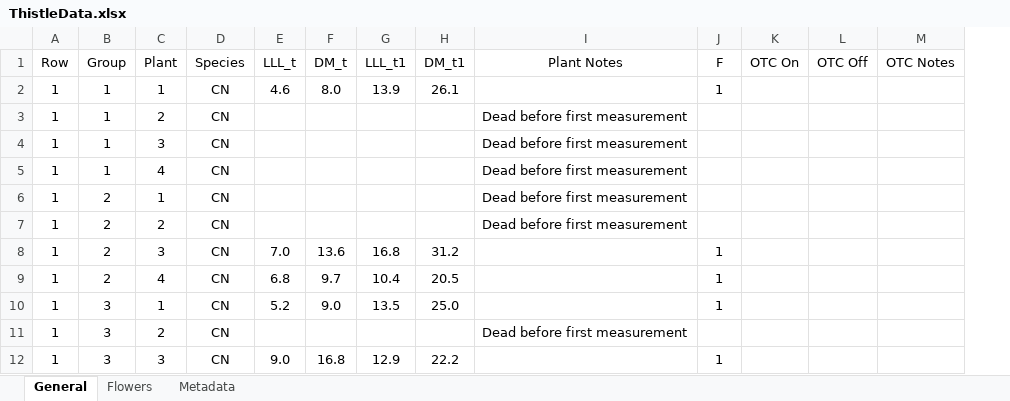
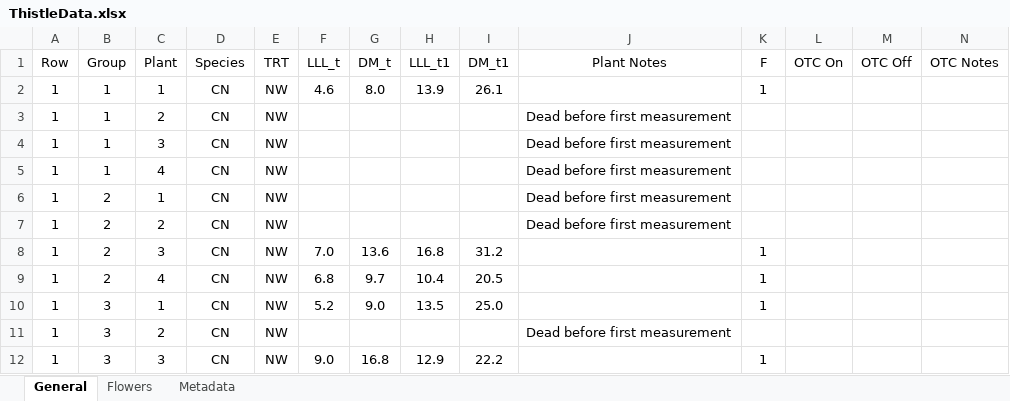
Before and after one commit to TrevorHD/FlowerHeightShifts, an Excel workbook: Data/ThistleData.xlsx, sheet General, drawn as a sheet; only a part is shown; values as stored, in another font and other column widths than the file's, no borders; the diff names each change by its address in the sheet, - before the commit and + after, or states it on an @@ line.

```diff
--- a/Data/ThistleData.xlsx (sheet General)
+++ b/Data/ThistleData.xlsx (sheet General)
+column E (TRT), rows 2-12: all NW
```
Also changed, not shown: sheet Flowers.
